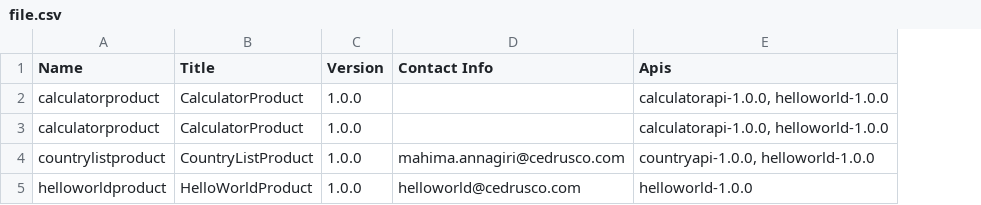
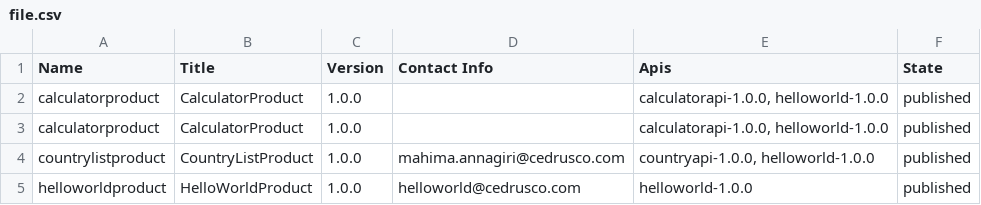
Before and after one commit to Cedrusco/Yaml-To-Csv, a CSV file: file.csv, drawn as a sheet; the diff names each change by its address in the sheet, - before the commit and + after, or states it on an @@ line.

Commit message:
added .state feature

```diff
--- a/file.csv
+++ b/file.csv
+column F (State), rows 2-5: all published
```
Also changed, not shown: 1 other file.
